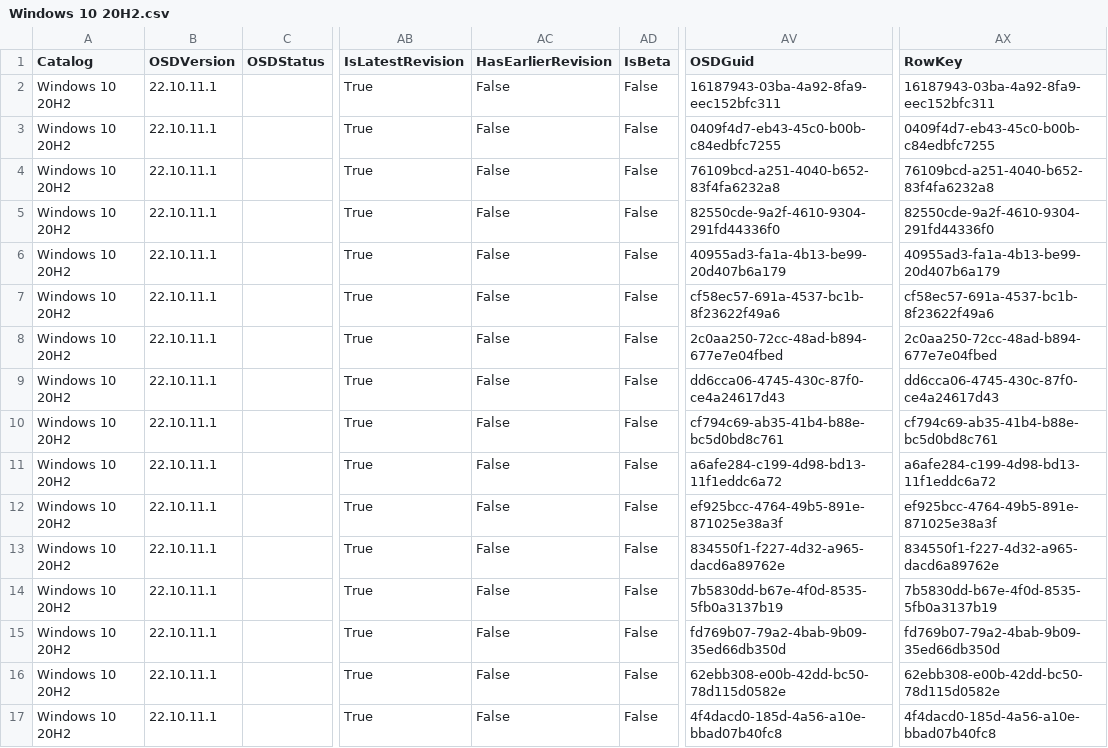
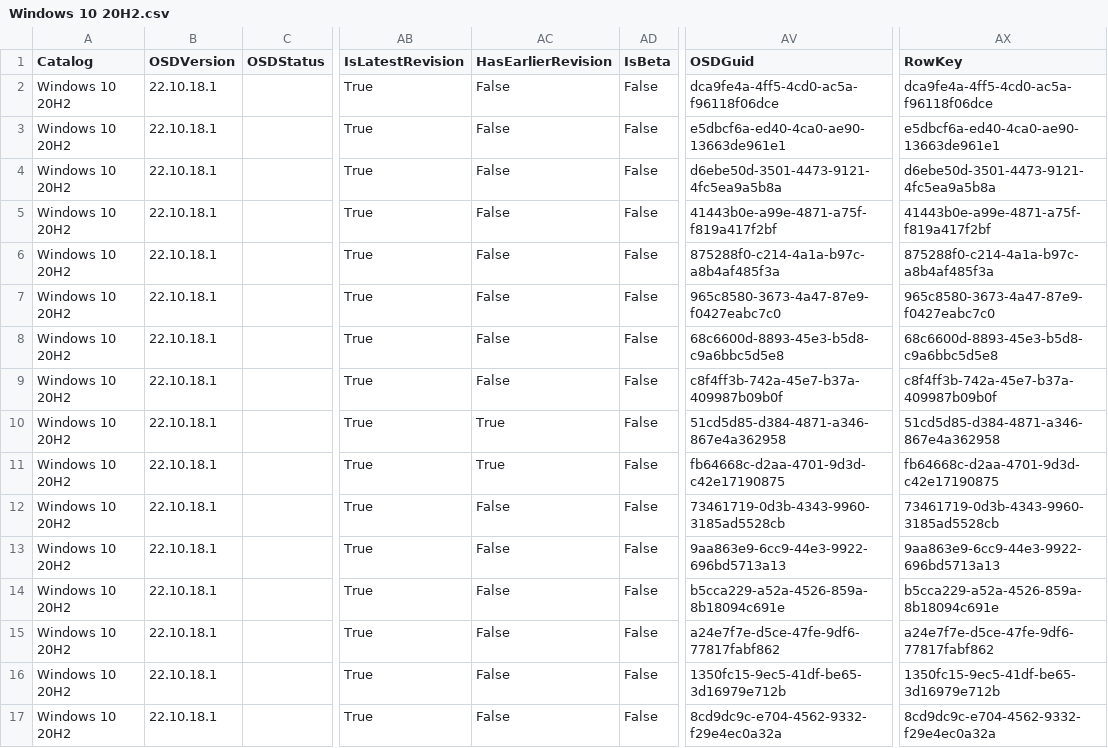
Before and after one commit to OSDeploy/OSDSUS, a CSV file: Catalogs/Windows/Windows 10 20H2.csv, drawn as a sheet; only a part is shown, gaps mark what is left out; the diff names each change by its address in the sheet, - before the commit and + after, or states it on an @@ line.

```diff
--- a/Catalogs/Windows/Windows 10 20H2.csv
+++ b/Catalogs/Windows/Windows 10 20H2.csv
-B2:B17 (OSDVersion): 22.10.11.1
+B2:B17 (OSDVersion): 22.10.18.1
-AV2 (OSDGuid): 16187943-03ba-4a92-8fa9-eec152bfc311
+AV2 (OSDGuid): dca9fe4a-4ff5-4cd0-ac5a-f96118f06dce
-AX2 (RowKey): 16187943-03ba-4a92-8fa9-eec152bfc311
+AX2 (RowKey): dca9fe4a-4ff5-4cd0-ac5a-f96118f06dce
-AV3 (OSDGuid): 0409f4d7-eb43-45c0-b00b-c84edbfc7255
+AV3 (OSDGuid): e5dbcf6a-ed40-4ca0-ae90-13663de961e1
-AX3 (RowKey): 0409f4d7-eb43-45c0-b00b-c84edbfc7255
+AX3 (RowKey): e5dbcf6a-ed40-4ca0-ae90-13663de961e1
-AV4 (OSDGuid): 76109bcd-a251-4040-b652-83f4fa6232a8
+AV4 (OSDGuid): d6ebe50d-3501-4473-9121-4fc5ea9a5b8a
-AX4 (RowKey): 76109bcd-a251-4040-b652-83f4fa6232a8
+AX4 (RowKey): d6ebe50d-3501-4473-9121-4fc5ea9a5b8a
-AV5 (OSDGuid): 82550cde-9a2f-4610-9304-291fd44336f0
+AV5 (OSDGuid): 41443b0e-a99e-4871-a75f-f819a417f2bf
-AX5 (RowKey): 82550cde-9a2f-4610-9304-291fd44336f0
+AX5 (RowKey): 41443b0e-a99e-4871-a75f-f819a417f2bf
-AV6 (OSDGuid): 40955ad3-fa1a-4b13-be99-20d407b6a179
+AV6 (OSDGuid): 875288f0-c214-4a1a-b97c-a8b4af485f3a
-AX6 (RowKey): 40955ad3-fa1a-4b13-be99-20d407b6a179
+AX6 (RowKey): 875288f0-c214-4a1a-b97c-a8b4af485f3a
-AV7 (OSDGuid): cf58ec57-691a-4537-bc1b-8f23622f49a6
+AV7 (OSDGuid): 965c8580-3673-4a47-87e9-f0427eabc7c0
-AX7 (RowKey): cf58ec57-691a-4537-bc1b-8f23622f49a6
+AX7 (RowKey): 965c8580-3673-4a47-87e9-f0427eabc7c0
-AV8 (OSDGuid): 2c0aa250-72cc-48ad-b894-677e7e04fbed
+AV8 (OSDGuid): 68c6600d-8893-45e3-b5d8-c9a6bbc5d5e8
-AX8 (RowKey): 2c0aa250-72cc-48ad-b894-677e7e04fbed
+AX8 (RowKey): 68c6600d-8893-45e3-b5d8-c9a6bbc5d5e8
-AV9 (OSDGuid): dd6cca06-4745-430c-87f0-ce4a24617d43
+AV9 (OSDGuid): c8f4ff3b-742a-45e7-b37a-409987b09b0f
-AX9 (RowKey): dd6cca06-4745-430c-87f0-ce4a24617d43
+AX9 (RowKey): c8f4ff3b-742a-45e7-b37a-409987b09b0f
-AC10:AC11 (HasEarlierRevision): False
+AC10:AC11 (HasEarlierRevision): True
-AV10 (OSDGuid): cf794c69-ab35-41b4-b88e-bc5d0bd8c761
+AV10 (OSDGuid): 51cd5d85-d384-4871-a346-867e4a362958
-AX10 (RowKey): cf794c69-ab35-41b4-b88e-bc5d0bd8c761
+AX10 (RowKey): 51cd5d85-d384-4871-a346-867e4a362958
-AV11 (OSDGuid): a6afe284-c199-4d98-bd13-11f1eddc6a72
+AV11 (OSDGuid): fb64668c-d2aa-4701-9d3d-c42e17190875
-AX11 (RowKey): a6afe284-c199-4d98-bd13-11f1eddc6a72
+AX11 (RowKey): fb64668c-d2aa-4701-9d3d-c42e17190875
-AV12 (OSDGuid): ef925bcc-4764-49b5-891e-871025e38a3f
+AV12 (OSDGuid): 73461719-0d3b-4343-9960-3185ad5528cb
-AX12 (RowKey): ef925bcc-4764-49b5-891e-871025e38a3f
+AX12 (RowKey): 73461719-0d3b-4343-9960-3185ad5528cb
-AV13 (OSDGuid): 834550f1-f227-4d32-a965-dacd6a89762e
+AV13 (OSDGuid): 9aa863e9-6cc9-44e3-9922-696bd5713a13
-AX13 (RowKey): 834550f1-f227-4d32-a965-dacd6a89762e
+AX13 (RowKey): 9aa863e9-6cc9-44e3-9922-696bd5713a13
-AV14 (OSDGuid): 7b5830dd-b67e-4f0d-8535-5fb0a3137b19
+AV14 (OSDGuid): b5cca229-a52a-4526-859a-8b18094c691e
-AX14 (RowKey): 7b5830dd-b67e-4f0d-8535-5fb0a3137b19
+AX14 (RowKey): b5cca229-a52a-4526-859a-8b18094c691e
-AV15 (OSDGuid): fd769b07-79a2-4bab-9b09-35ed66db350d
+AV15 (OSDGuid): a24e7f7e-d5ce-47fe-9df6-77817fabf862
-AX15 (RowKey): fd769b07-79a2-4bab-9b09-35ed66db350d
+AX15 (RowKey): a24e7f7e-d5ce-47fe-9df6-77817fabf862
-AV16 (OSDGuid): 62ebb308-e00b-42dd-bc50-78d115d0582e
+AV16 (OSDGuid): 1350fc15-9ec5-41df-be65-3d16979e712b
-AX16 (RowKey): 62ebb308-e00b-42dd-bc50-78d115d0582e
+AX16 (RowKey): 1350fc15-9ec5-41df-be65-3d16979e712b
-AV17 (OSDGuid): 4f4dacd0-185d-4a56-a10e-bbad07b40fc8
+AV17 (OSDGuid): 8cd9dc9c-e704-4562-9332-f29e4ec0a32a
-AX17 (RowKey): 4f4dacd0-185d-4a56-a10e-bbad07b40fc8
+AX17 (RowKey): 8cd9dc9c-e704-4562-9332-f29e4ec0a32a
```
Also changed, not shown: Catalogs/Windows/Windows 10 21H2.csv, Catalogs/Windows/Windows 11 21H2.csv, 16 other files.
